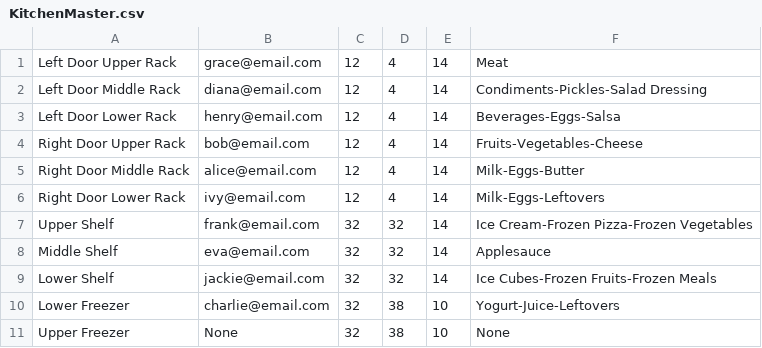
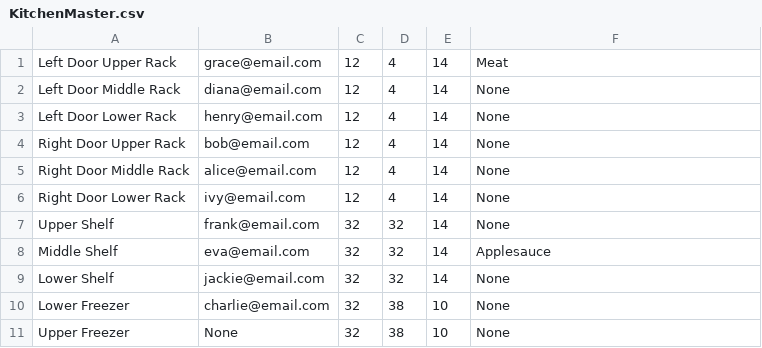
Before and after one commit to talamo13/Team-4-Fridge-Manager, a CSV file: Fridges/KitchenMaster.csv, drawn as a sheet.

```diff
--- a/Fridges/KitchenMaster.csv
+++ b/Fridges/KitchenMaster.csv
@@ -1,11 +1,11 @@
 Left Door Upper Rack,grace@email.com,12,4,14,Meat
-Left Door Middle Rack,diana@email.com,12,4,14,Condiments-Pickles-Salad Dressing
-Left Door Lower Rack,henry@email.com,12,4,14,Beverages-Eggs-Salsa
-Right Door Upper Rack,bob@email.com,12,4,14,Fruits-Vegetables-Cheese
-Right Door Middle Rack,alice@email.com,12,4,14,Milk-Eggs-Butter
-Right Door Lower Rack,ivy@email.com,12,4,14,Milk-Eggs-Leftovers
-Upper Shelf,frank@email.com,32,32,14,Ice Cream-Frozen Pizza-Frozen Vegetables
+Left Door Middle Rack,diana@email.com,12,4,14,None
+Left Door Lower Rack,henry@email.com,12,4,14,None
+Right Door Upper Rack,bob@email.com,12,4,14,None
+Right Door Middle Rack,alice@email.com,12,4,14,None
+Right Door Lower Rack,ivy@email.com,12,4,14,None
+Upper Shelf,frank@email.com,32,32,14,None
 Middle Shelf,eva@email.com,32,32,14,Applesauce
-Lower Shelf,jackie@email.com,32,32,14,Ice Cubes-Frozen Fruits-Frozen Meals
-Lower Freezer,charlie@email.com,32,38,10,Yogurt-Juice-Leftovers
+Lower Shelf,jackie@email.com,32,32,14,None
+Lower Freezer,charlie@email.com,32,38,10,None
 Upper Freezer,None,32,38,10,None
```
Also changed, not shown: 5 other files.
